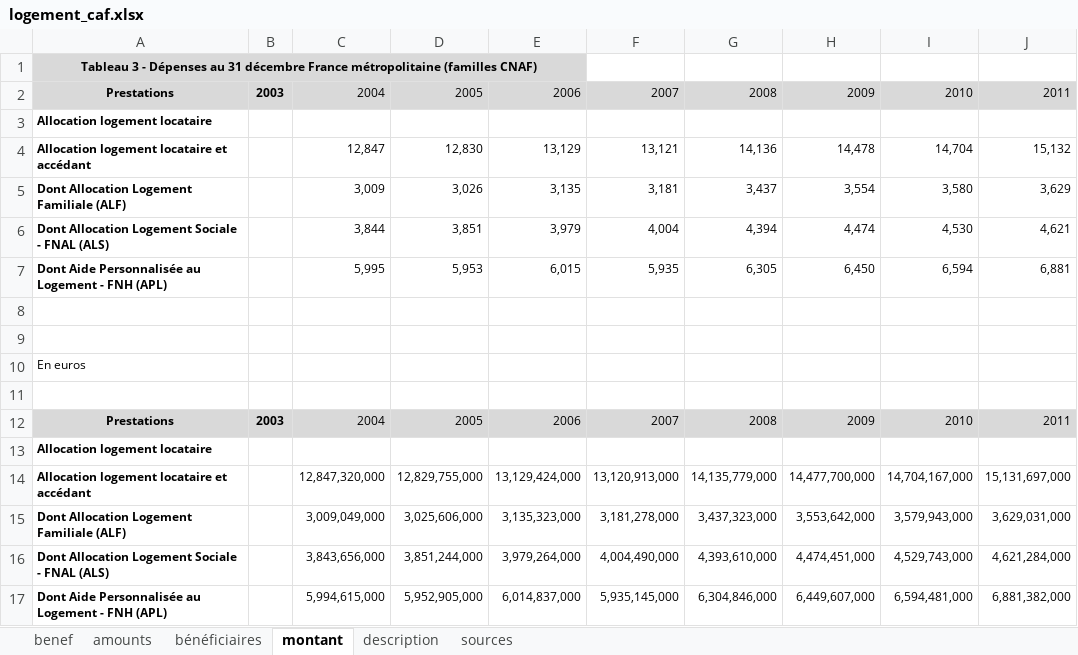
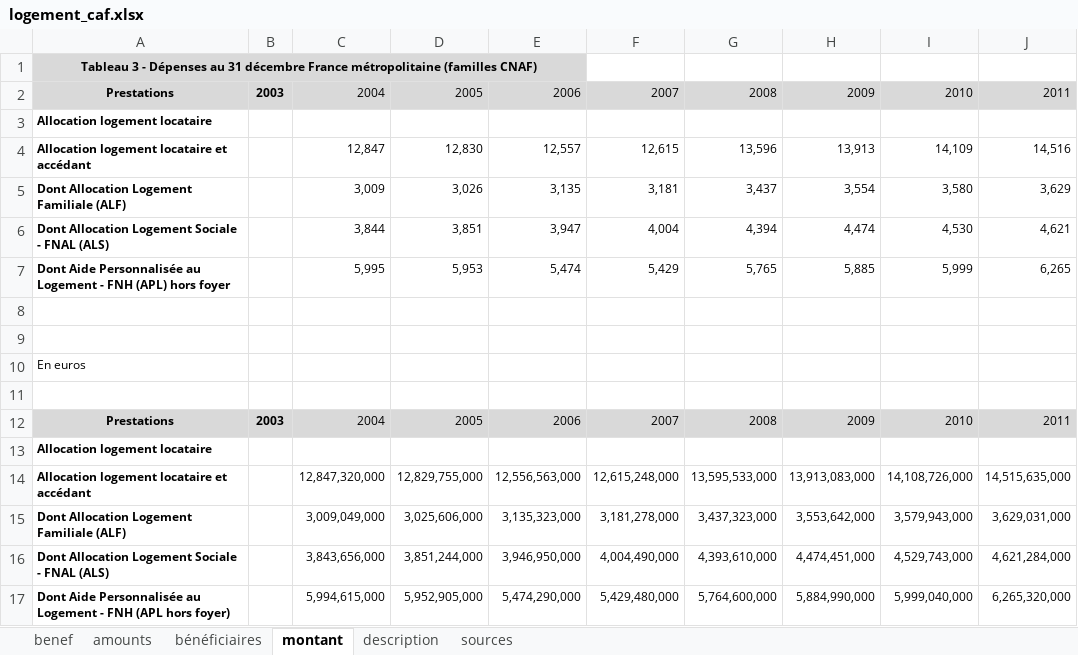
Before and after one commit to openfisca/openfisca-france, an Excel workbook: data/sources/logement_caf.xlsx, sheet montant, drawn as a sheet; values as stored, in another font and other column widths than the file's, no borders; removed rows and columns are numbered as before the commit, all else as after; the diff names each change by its address in the sheet, - before the commit and + after, or states it on an @@ line.

```diff
--- a/data/sources/logement_caf.xlsx (sheet montant)
+++ b/data/sources/logement_caf.xlsx (sheet montant)
-E4: 13,129
+E4: 12,557
-F4: 13,121
+F4: 12,615
-G4: 14,136
+G4: 13,596
-H4: 14,478
+H4: 13,913
-I4: 14,704
+I4: 14,109
-J4: 15,132
+J4: 14,516
-E6: 3,979
+E6: 3,947
-row 7: Dont Aide Personnalisée au Logement - FNH (APL) |  | 5,995 | 5,953 | 6,015 | 5,935 | 6,305 | 6,450 | 6,594 | 6,881
+row 7: Dont Aide Personnalisée au Logement - FNH (APL) hors foyer |  | 5,995 | 5,953 | 5,474 | 5,429 | 5,765 | 5,885 | 5,999 | 6,265
-E14: 13,129,424,000
+E14: 12,556,563,000
-F14: 13,120,913,000
+F14: 12,615,248,000
-G14: 14,135,779,000
+G14: 13,595,533,000
-H14: 14,477,700,000
+H14: 13,913,083,000
-I14: 14,704,167,000
+I14: 14,108,726,000
-J14: 15,131,697,000
+J14: 14,515,635,000
-E16: 3,979,264,000
+E16: 3,946,950,000
-row 17: Dont Aide Personnalisée au Logement - FNH (APL) |  | 5,994,615,000 | 5,952,905,000 | 6,014,837,000 | 5,935,145,000 | 6,304,846,000 | 6,449,607,000 | 6,594,481,000 | 6,881,382,000
+row 17: Dont Aide Personnalisée au Logement - FNH (APL hors foyer) |  | 5,994,615,000 | 5,952,905,000 | 5,474,290,000 | 5,429,480,000 | 5,764,600,000 | 5,884,990,000 | 5,999,040,000 | 6,265,320,000
```
Also changed, not shown: sheet amounts, data/sources/logement_tous_regime.xlsx, data/sources/pfam_tous_regimes.xlsx, 2 other files.
